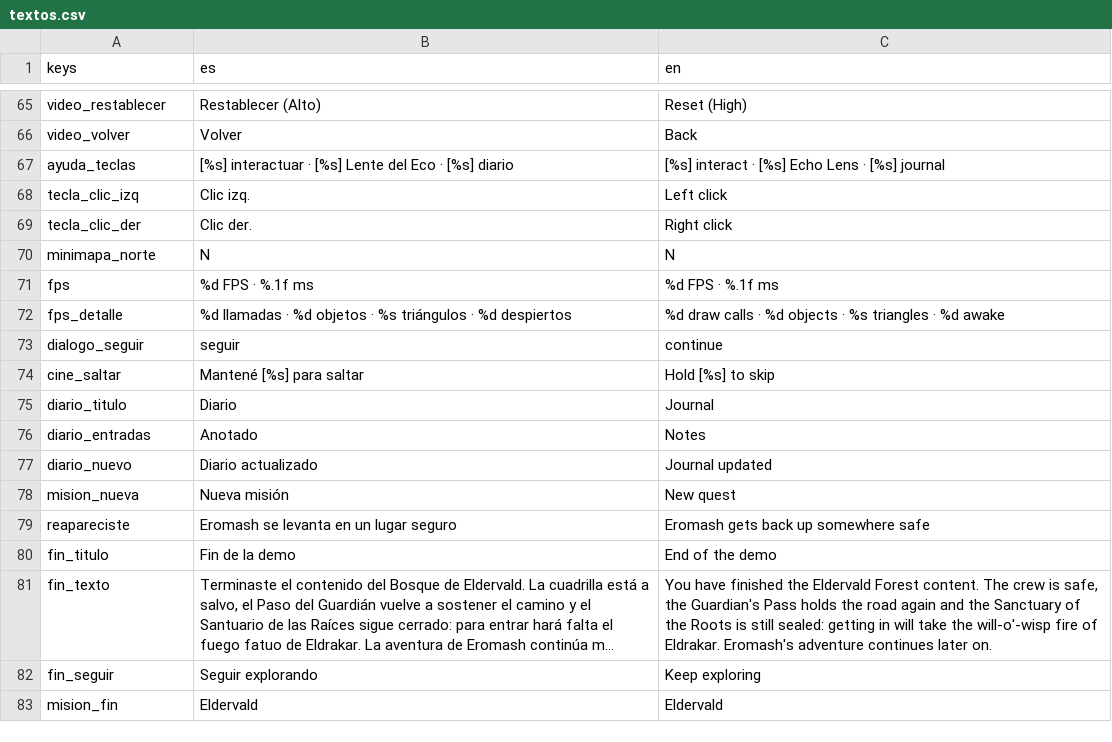
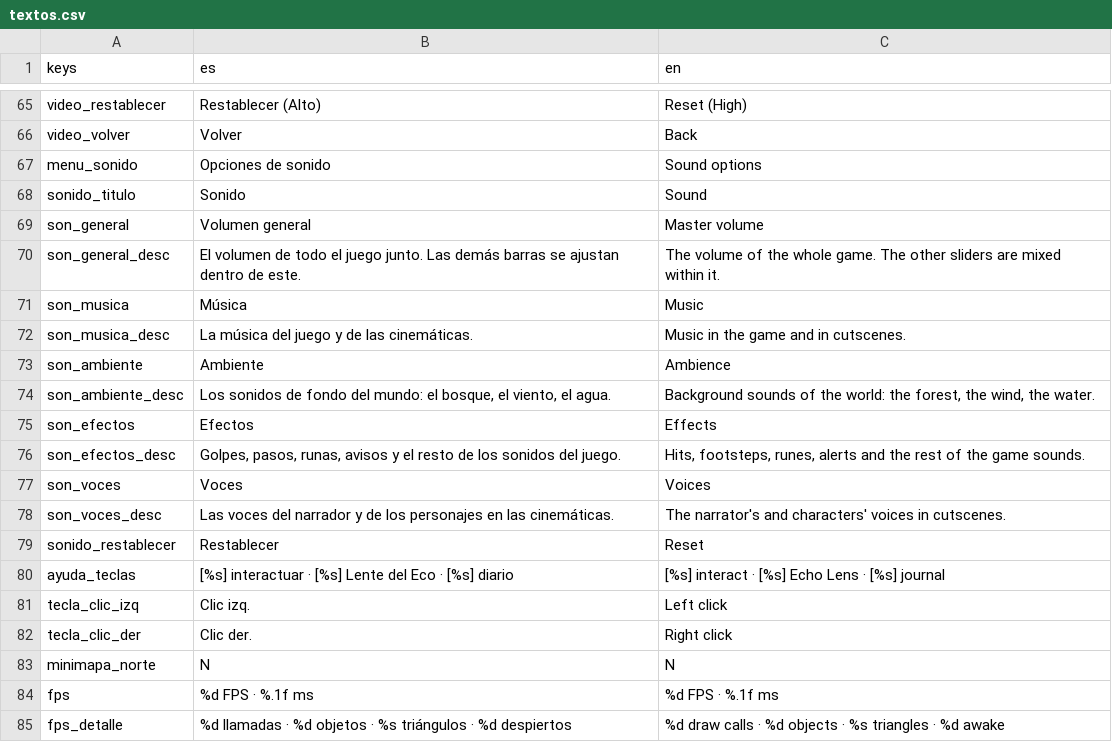
Before and after one commit to AlejandroVecchio/eromash-aventura, a CSV file: textos/textos.csv, drawn as a sheet; only a part is shown, gaps mark what is left out; the shorter side is filled out with more unchanged rows; long unchanged cells end in …; the diff names each change by its address in the sheet, - before the commit and + after, or states it on an @@ line.

```diff
--- a/textos/textos.csv
+++ b/textos/textos.csv
+row 67: menu_sonido | Opciones de sonido | Sound options
+row 68: sonido_titulo | Sonido | Sound
+row 69: son_general | Volumen general | Master volume
+row 70: son_general_desc | El volumen de todo el juego junto. Las demás barras se ajustan dentro de este. | The volume of the whole game. The other sliders are mixed within it.
+row 71: son_musica | Música | Music
+row 72: son_musica_desc | La música del juego y de las cinemáticas. | Music in the game and in cutscenes.
+row 73: son_ambiente | Ambiente | Ambience
+row 74: son_ambiente_desc | Los sonidos de fondo del mundo: el bosque, el viento, el agua. | Background sounds of the world: the forest, the wind, the water.
+row 75: son_efectos | Efectos | Effects
+row 76: son_efectos_desc | Golpes, pasos, runas, avisos y el resto de los sonidos del juego. | Hits, footsteps, runes, alerts and the rest of the game sounds.
+row 77: son_voces | Voces | Voices
+row 78: son_voces_desc | Las voces del narrador y de los personajes en las cinemáticas. | The narrator's and characters' voices in cutscenes.
+row 79: sonido_restablecer | Restablecer | Reset
```
Also changed, not shown: 8 other files.
